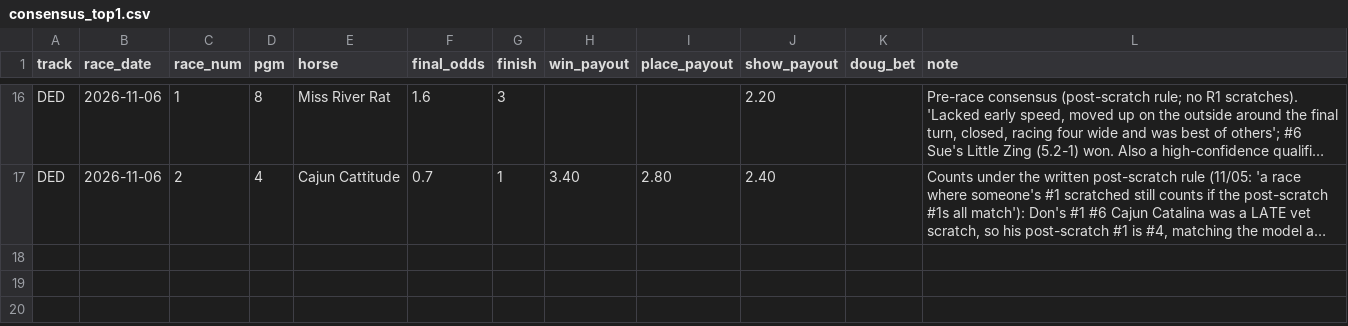
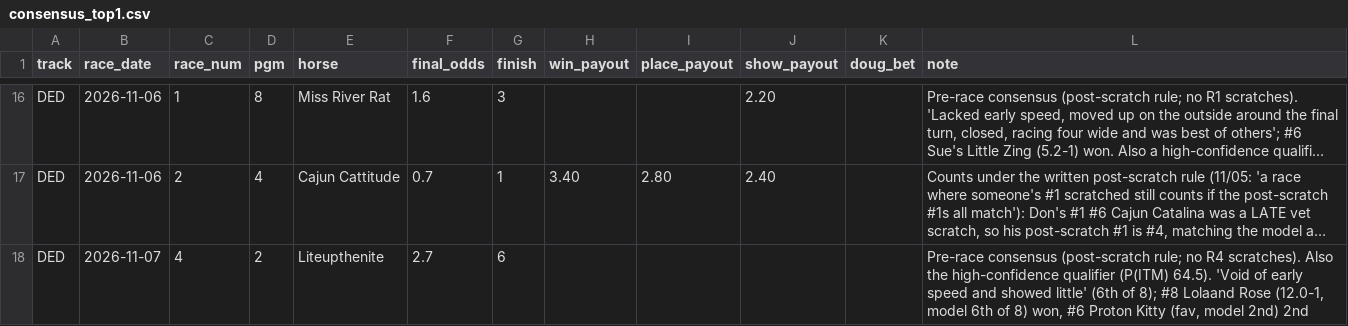
Before and after one commit to Authentic-66/benter-model_v2-data, a CSV file: scripts_dpv1/tracking/consensus_top1.csv, drawn as a sheet; only a part is shown, gaps mark what is left out; long unchanged cells end in …; the diff names each change by its address in the sheet, - before the commit and + after, or states it on an @@ line.

```diff
--- a/scripts_dpv1/tracking/consensus_top1.csv
+++ b/scripts_dpv1/tracking/consensus_top1.csv
+row 18: DED | 2026-11-07 | 4 | 2 | Liteupthenite | 2.7 | 6 |  |  |  |  | Pre-race consensus (post-scratch rule; no R4 scratches). Also the high-confidence qualifier (P(ITM) 64.5). 'Void of early speed and showed little' (6th of 8); #8 Lolaand Rose (12.0-1, model 6th of 8) won, #6 Proton Kitty (fav, model 2nd) 2nd
```
Also changed, not shown: scripts_dpv1/tracking/doug_bets.csv, scripts_dpv1/tracking/late_jockey_changes.csv, 10 other files.
